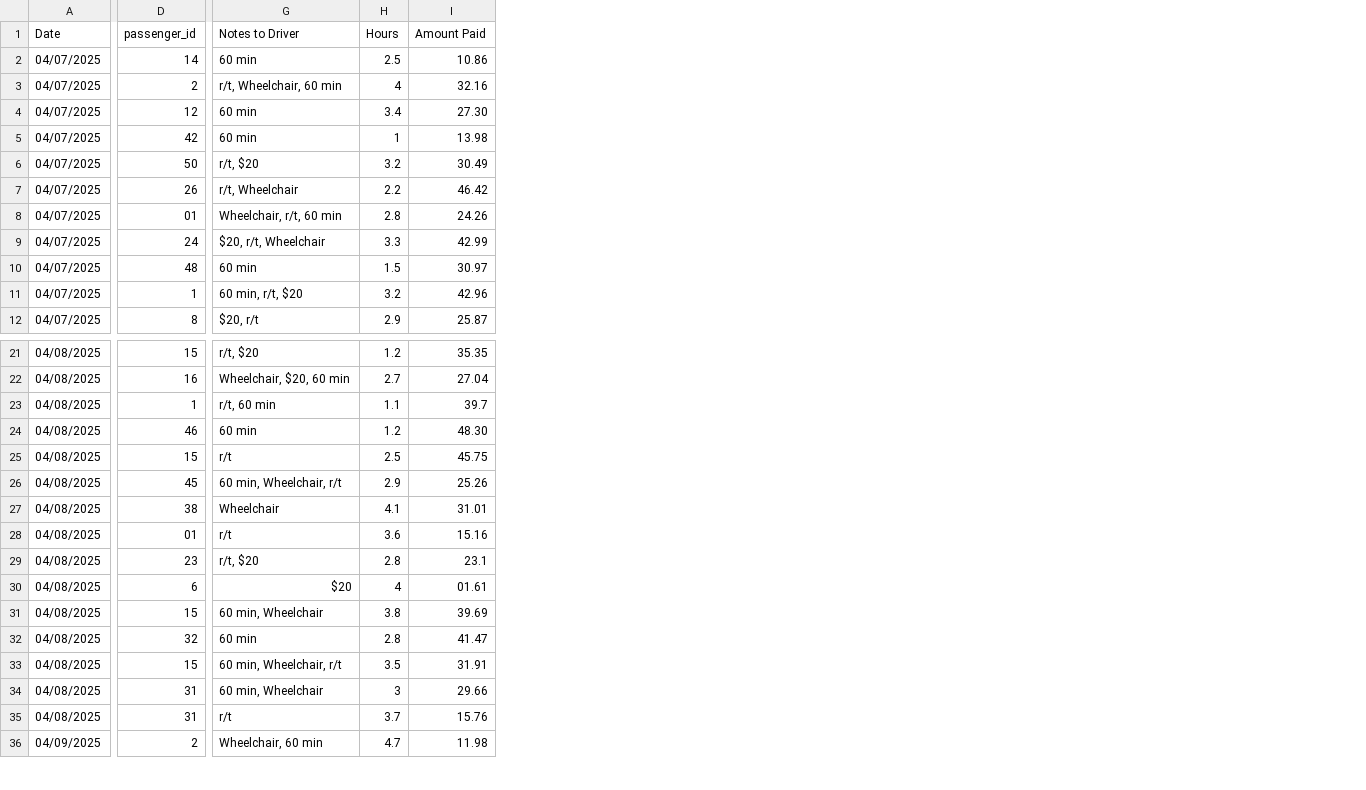
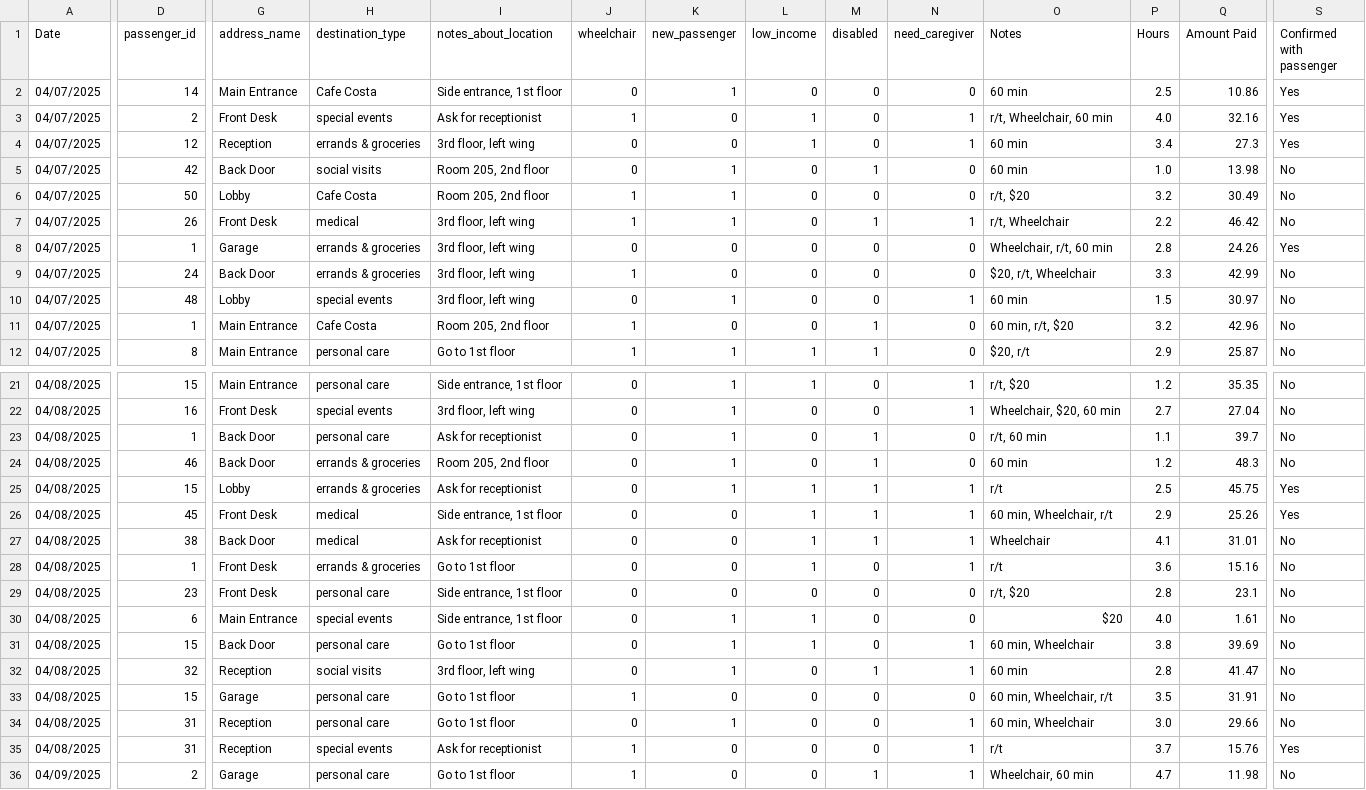
Before and after one commit to saasbook/lamorinda-spirit-van, a CSV file: db/fake_rides_data.csv, drawn as a sheet; only a part is shown, gaps mark what is left out; addresses are those after the commit; the diff covers the shown part only; the diff names each change by its address in the sheet, - before the commit and + after, or states it on an @@ line.

```diff
--- a/db/fake_rides_data.csv
+++ b/db/fake_rides_data.csv
+column G (address_name), rows 2-12: Main Entrance | Front Desk | Reception | Back Door | Lobby | Front Desk | Garage | Back Door | Lobby | Main Entrance | Main Entrance; rows 21-36: Main Entrance | Front Desk | Back Door | Back Door | Lobby | Front Desk | Back Door | Front Desk | Front Desk | Main Entrance | Back Door | Reception | Garage | Reception | Reception | Garage
+column H (destination_type), rows 2-12: Cafe Costa | special events | errands & groceries | social visits | Cafe Costa | medical | errands & groceries | errands & groceries | special events | Cafe Costa | personal care; rows 21-36: personal care | special events | personal care | errands & groceries | errands & groceries | medical | medical | errands & groceries | personal care | special events | personal care | social visits | personal care | personal care | special events | personal care
+column I (notes_about_location), rows 2-12: Side entrance, 1st floor | Ask for receptionist | 3rd floor, left wing | Room 205, 2nd floor | Room 205, 2nd floor | 3rd floor, left wing | 3rd floor, left wing | 3rd floor, left wing | 3rd floor, left wing | Room 205, 2nd floor | Go to 1st floor; rows 21-36: Side entrance, 1st floor | 3rd floor, left wing | Ask for receptionist | Room 205, 2nd floor | Ask for receptionist | Side entrance, 1st floor | Ask for receptionist | Go to 1st floor | Side entrance, 1st floor | Side entrance, 1st floor | Go to 1st floor | 3rd floor, left wing | Go to 1st floor | Go to 1st floor | Ask for receptionist | Go to 1st floor
+column J (wheelchair), rows 2-12: 0 | 1 | 0 | 0 | 1 | 1 | 0 | 1 | 0 | 1 | 1; rows 21-36: 0 | 0 | 0 | 0 | 0 | 0 | 0 | 0 | 0 | 0 | 0 | 0 | 1 | 0 | 1 | 1
+column K (new_passenger), rows 2-12: 1 | 0 | 0 | 1 | 1 | 1 | 0 | 0 | 1 | 0 | 1; rows 21-36: 1 | 1 | 1 | 1 | 1 | 0 | 0 | 0 | 0 | 1 | 1 | 1 | 0 | 1 | 0 | 0
+column L (low_income), rows 2-12: 0 | 1 | 1 | 0 | 0 | 0 | 0 | 0 | 0 | 0 | 1; rows 21-36: 1 | 0 | 0 | 0 | 1 | 1 | 1 | 1 | 0 | 1 | 1 | 0 | 0 | 0 | 0 | 0
+column M (disabled), rows 2-12: 0 | 0 | 0 | 1 | 0 | 1 | 0 | 0 | 0 | 1 | 1; rows 21-36: 0 | 0 | 1 | 1 | 1 | 1 | 1 | 0 | 0 | 0 | 0 | 1 | 0 | 0 | 0 | 1
+column N (need_caregiver), rows 2-12: 0 | 1 | 1 | 0 | 0 | 1 | 0 | 0 | 1 | 0 | 0; rows 21-36: 1 | 1 | 0 | 0 | 1 | 1 | 1 | 1 | 0 | 0 | 1 | 1 | 0 | 1 | 1 | 1
+column S (Confirmed with passenger), rows 2-12: Yes | Yes | Yes | No | No | No | Yes | No | No | No | No; rows 21-36: No | No | No | No | Yes | Yes | No | No | No | No | No | No | No | No | Yes | No
-O1: Notes to Driver
+O1: Notes
-P3 (Hours): 4
+P3 (Hours): 4.0
-Q4 (Amount Paid): 27.30
+Q4 (Amount Paid): 27.3
-P5 (Hours): 1
+P5 (Hours): 1.0
-D8 (passenger_id): 01
+D8 (passenger_id): 1
-Q24 (Amount Paid): 48.30
+Q24 (Amount Paid): 48.3
-D28 (passenger_id): 01
+D28 (passenger_id): 1
-P30 (Hours): 4
+P30 (Hours): 4.0
-Q30 (Amount Paid): 01.61
+Q30 (Amount Paid): 1.61
-P34 (Hours): 3
+P34 (Hours): 3.0
```
Also changed, not shown: 5 edited cells elsewhere in this file, 7 other files.
